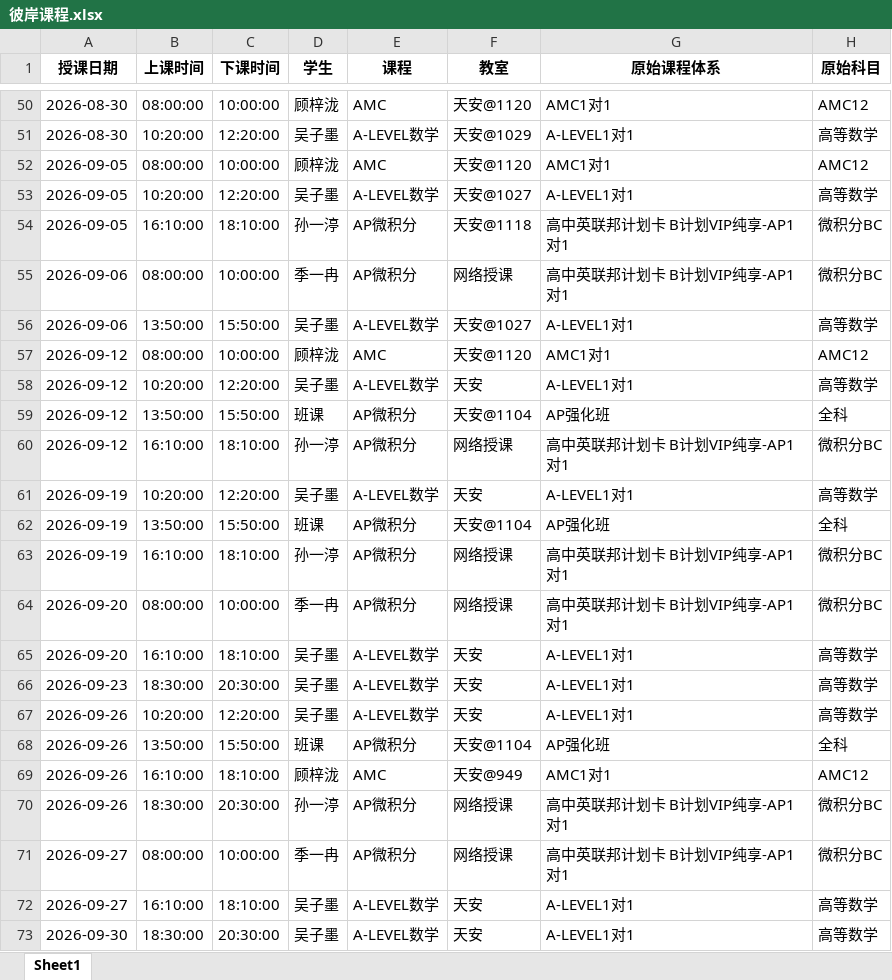
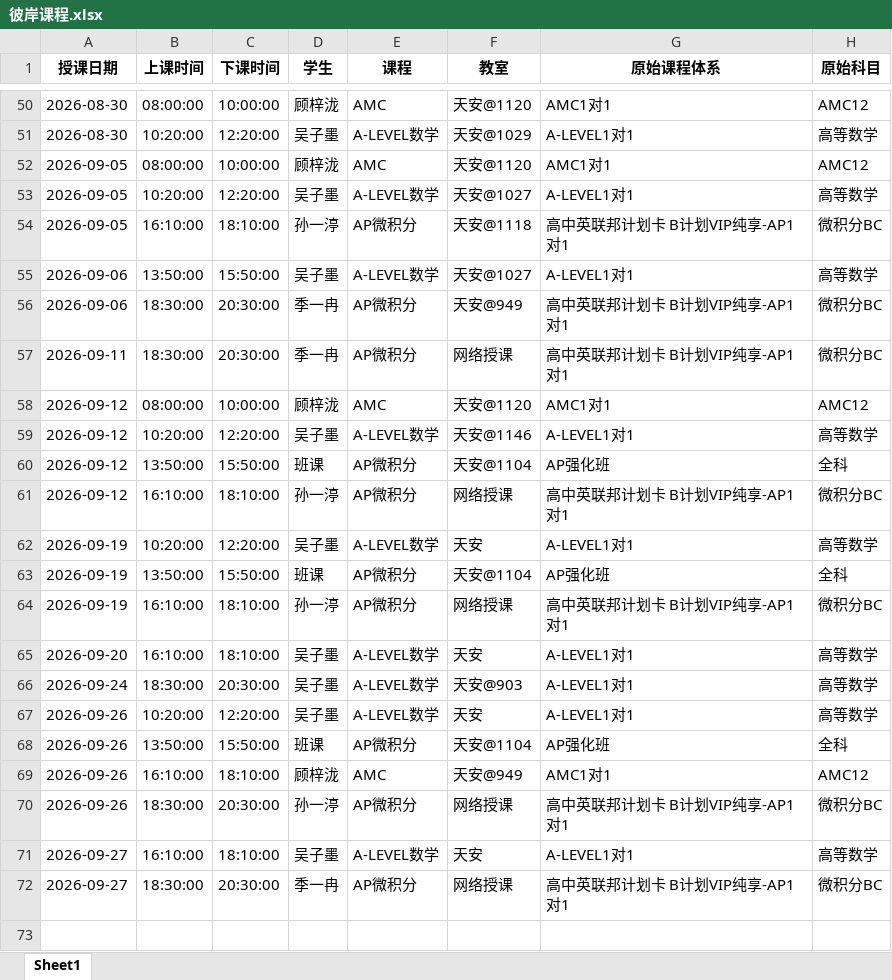
Before and after one commit to xiulikun/course-schedule, an Excel workbook: 彼岸课程.xlsx, sheet Sheet1, drawn as a sheet; only a part is shown, gaps mark what is left out; values as stored, in another font and other column widths than the file's, no borders; removed rows and columns are numbered as before the commit, all else as after; the diff names each change by its address in the sheet, - before the commit and + after, or states it on an @@ line.

Commit message:
更新 彼岸课程.xlsx

```diff
--- a/彼岸课程.xlsx (sheet Sheet1)
+++ b/彼岸课程.xlsx (sheet Sheet1)
-row 55: 2026-09-06 | 08:00:00 | 10:00:00 | 季一冉 | AP微积分 | 网络授课 | 高中英联邦计划卡 B计划VIP纯享-AP1对1 | 微积分BC
+row 56: 2026-09-06 | 18:30:00 | 20:30:00 | 季一冉 | AP微积分 | 天安@949 | 高中英联邦计划卡 B计划VIP纯享-AP1对1 | 微积分BC
+row 57: 2026-09-11 | 18:30:00 | 20:30:00 | 季一冉 | AP微积分 | 网络授课 | 高中英联邦计划卡 B计划VIP纯享-AP1对1 | 微积分BC
-F59 (教室): 天安
+F59 (教室): 天安@1146
-row 64: 2026-09-20 | 08:00:00 | 10:00:00 | 季一冉 | AP微积分 | 网络授课 | 高中英联邦计划卡 B计划VIP纯享-AP1对1 | 微积分BC
-A66 (授课日期): 2026-09-23
+A66 (授课日期): 2026-09-24
-F66 (教室): 天安
+F66 (教室): 天安@903
-row 71: 2026-09-27 | 08:00:00 | 10:00:00 | 季一冉 | AP微积分 | 网络授课 | 高中英联邦计划卡 B计划VIP纯享-AP1对1 | 微积分BC
-row 73: 2026-09-30 | 18:30:00 | 20:30:00 | 吴子墨 | A-LEVEL数学 | 天安 | A-LEVEL1对1 | 高等数学
+row 72: 2026-09-27 | 18:30:00 | 20:30:00 | 季一冉 | AP微积分 | 网络授课 | 高中英联邦计划卡 B计划VIP纯享-AP1对1 | 微积分BC
```
